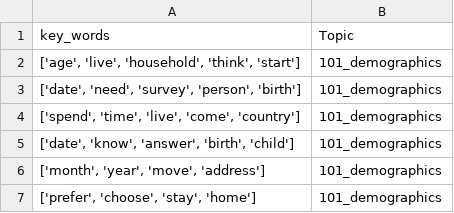
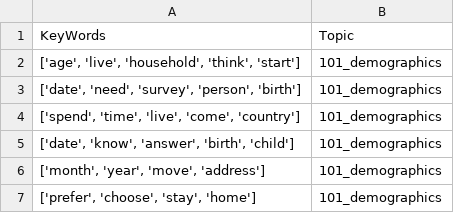
Before and after one commit to jli755/question_topics, a TSV file: resources/KeyWord_Topic.tsv, drawn as a sheet; only a part is shown.

```diff
--- a/resources/KeyWord_Topic.tsv
+++ b/resources/KeyWord_Topic.tsv
@@ -1,2 +1,2 @@
-key_words	Topic
+KeyWords	Topic
 ['age', 'live', 'household', 'think', 'start']	101_demographics
```
Also changed, not shown: resources/KeyWords_Topic_by_study/KeyWord_Topic_NextSteps.tsv, resources/KeyWords_Topic_by_study/KeyWord_Topic_US.tsv, 5 other files.
